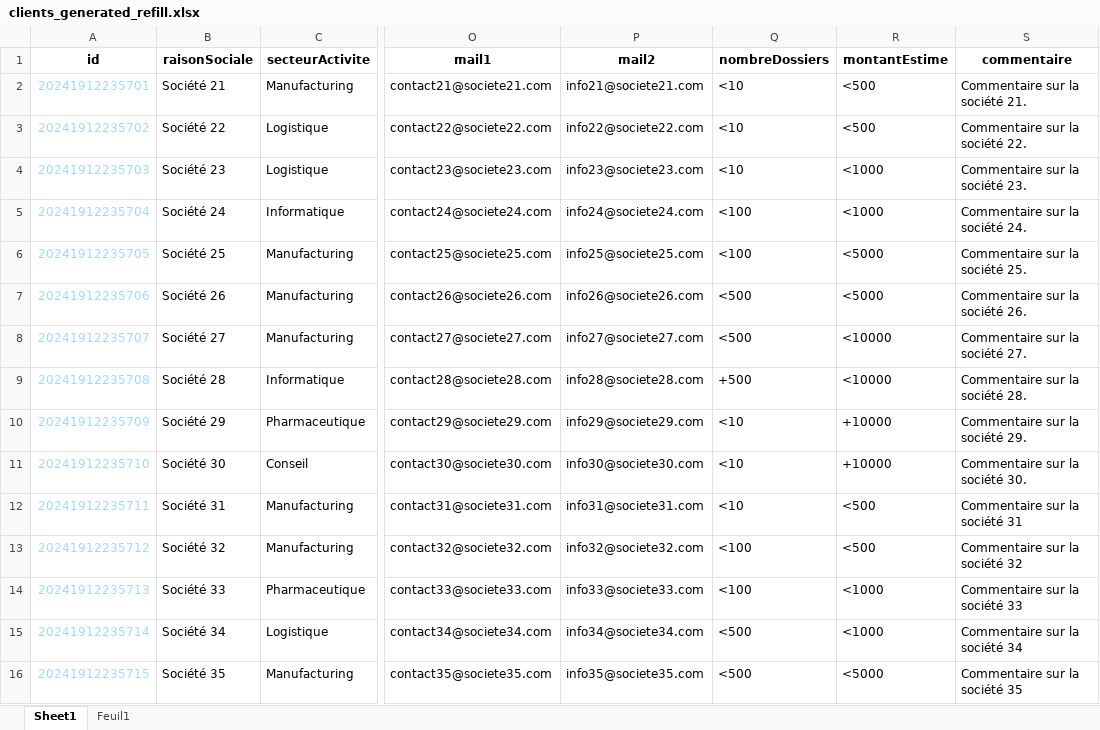
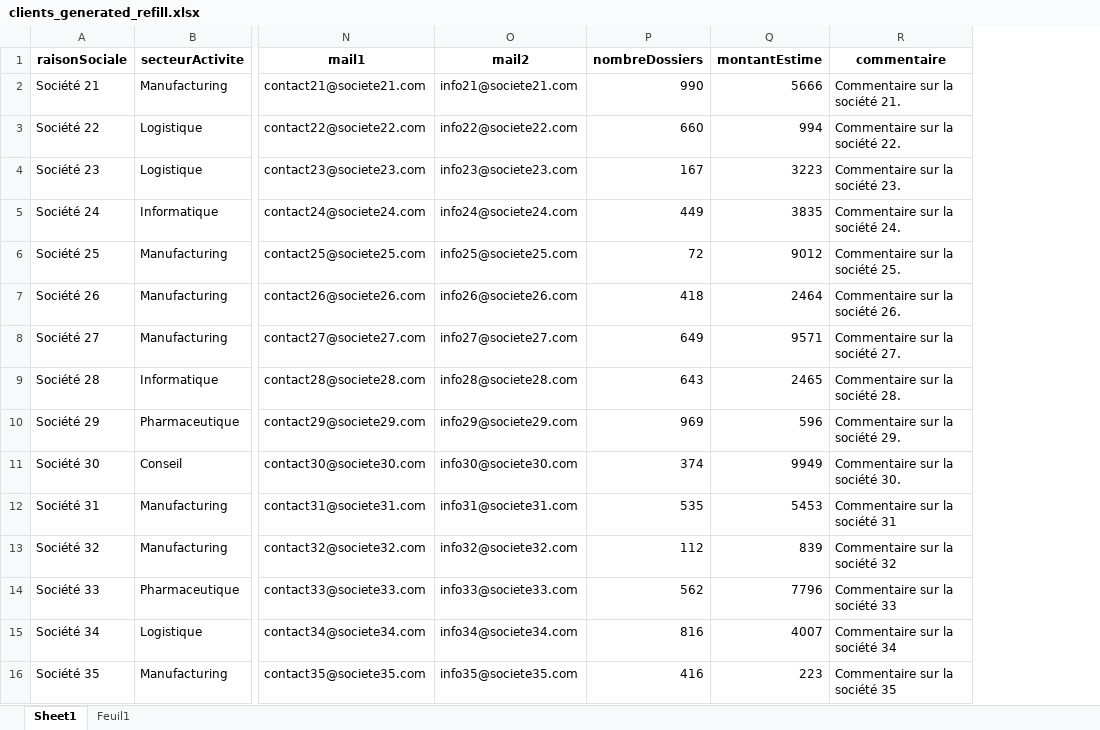
Before and after one commit to SostellPRO/GP, an Excel workbook: clients_generated_refill.xlsx, sheet Sheet1, drawn as a sheet; only a part is shown, gaps mark what is left out; values as stored, in another font and other column widths than the file's, no borders; removed rows and columns are numbered as before the commit, all else as after; the diff covers the shown part only; the diff names each change by its address in the sheet, - before the commit and + after, or states it on an @@ line.

```diff
--- a/clients_generated_refill.xlsx (sheet Sheet1)
+++ b/clients_generated_refill.xlsx (sheet Sheet1)
-column A (id), rows 2-16: 20241912235701 | 20241912235702 | 20241912235703 | 20241912235704 | 20241912235705 | 20241912235706 | 20241912235707 | 20241912235708 | 20241912235709 | 20241912235710 | 20241912235711 | 20241912235712 | 20241912235713 | 20241912235714 | 20241912235715
-P2 (nombreDossiers): <10
+P2 (nombreDossiers): 990
-Q2 (montantEstime): <500
+Q2 (montantEstime): 5666
-P3 (nombreDossiers): <10
+P3 (nombreDossiers): 660
-Q3 (montantEstime): <500
+Q3 (montantEstime): 994
-P4 (nombreDossiers): <10
+P4 (nombreDossiers): 167
-Q4 (montantEstime): <1000
+Q4 (montantEstime): 3223
-P5 (nombreDossiers): <100
+P5 (nombreDossiers): 449
-Q5 (montantEstime): <1000
+Q5 (montantEstime): 3835
-P6 (nombreDossiers): <100
+P6 (nombreDossiers): 72
-Q6 (montantEstime): <5000
+Q6 (montantEstime): 9012
-P7 (nombreDossiers): <500
+P7 (nombreDossiers): 418
-Q7 (montantEstime): <5000
+Q7 (montantEstime): 2464
-P8 (nombreDossiers): <500
+P8 (nombreDossiers): 649
-Q8 (montantEstime): <10000
+Q8 (montantEstime): 9571
-P9 (nombreDossiers): +500
+P9 (nombreDossiers): 643
-Q9 (montantEstime): <10000
+Q9 (montantEstime): 2465
-P10 (nombreDossiers): <10
+P10 (nombreDossiers): 969
-Q10 (montantEstime): +10000
+Q10 (montantEstime): 596
-P11 (nombreDossiers): <10
+P11 (nombreDossiers): 374
-Q11 (montantEstime): +10000
+Q11 (montantEstime): 9949
-P12 (nombreDossiers): <10
+P12 (nombreDossiers): 535
-Q12 (montantEstime): <500
+Q12 (montantEstime): 5453
-P13 (nombreDossiers): <100
+P13 (nombreDossiers): 112
-Q13 (montantEstime): <500
+Q13 (montantEstime): 839
-P14 (nombreDossiers): <100
+P14 (nombreDossiers): 562
-Q14 (montantEstime): <1000
+Q14 (montantEstime): 7796
-P15 (nombreDossiers): <500
+P15 (nombreDossiers): 816
-Q15 (montantEstime): <1000
+Q15 (montantEstime): 4007
-P16 (nombreDossiers): <500
+P16 (nombreDossiers): 416
-Q16 (montantEstime): <5000
+Q16 (montantEstime): 223
```
Also changed, not shown: 50 edited cells elsewhere in this sheet, sheet Feuil1, 12 other files.
